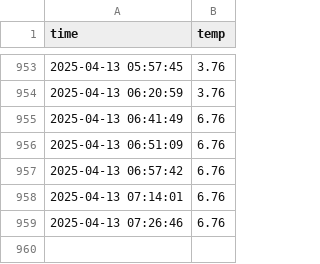
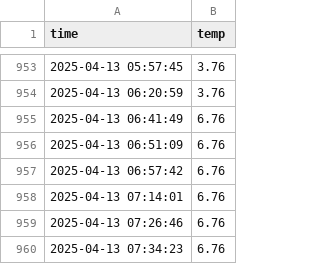
Before and after one commit to nayeho/seoul_weather_5m, a CSV file: seoul_weather.csv, drawn as a sheet; only a part is shown, gaps mark what is left out; the diff names each change by its address in the sheet, - before the commit and + after, or states it on an @@ line.

```diff
--- a/seoul_weather.csv
+++ b/seoul_weather.csv
+row 960: 2025-04-13 07:34:23 | 6.76
```
